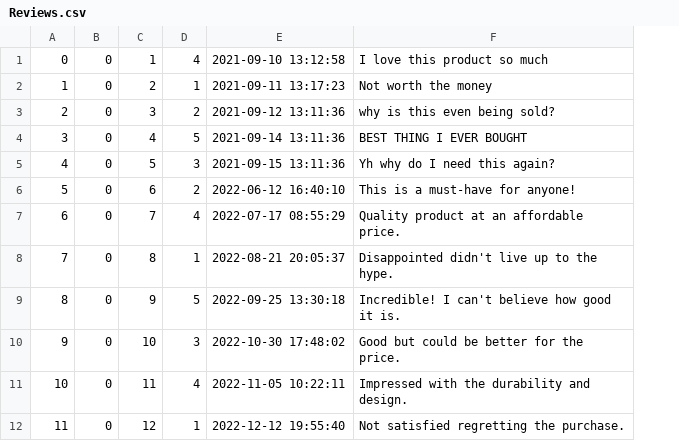
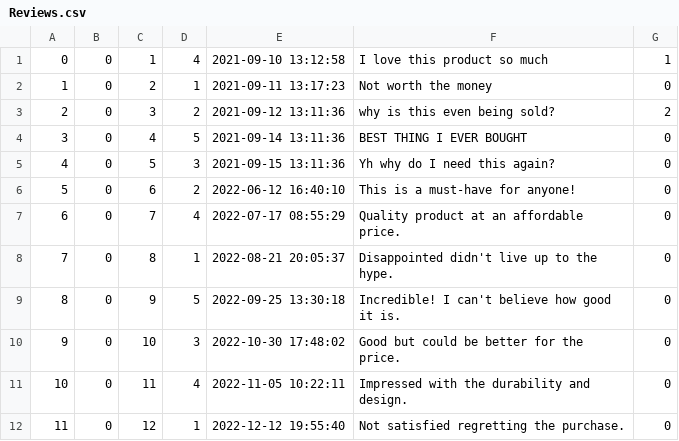
Before and after one commit to markghat/Amazon_Auction, a CSV file: db/data/Reviews.csv, drawn as a sheet; only a part is shown; the diff names each change by its address in the sheet, - before the commit and + after, or states it on an @@ line.

```diff
--- a/db/data/Reviews.csv
+++ b/db/data/Reviews.csv
+column G, rows 1-12: 1 | 0 | 2 | 0 | 0 | 0 | 0 | 0 | 0 | 0 | 0 | 0
```
Also changed, not shown: 6 other files.
